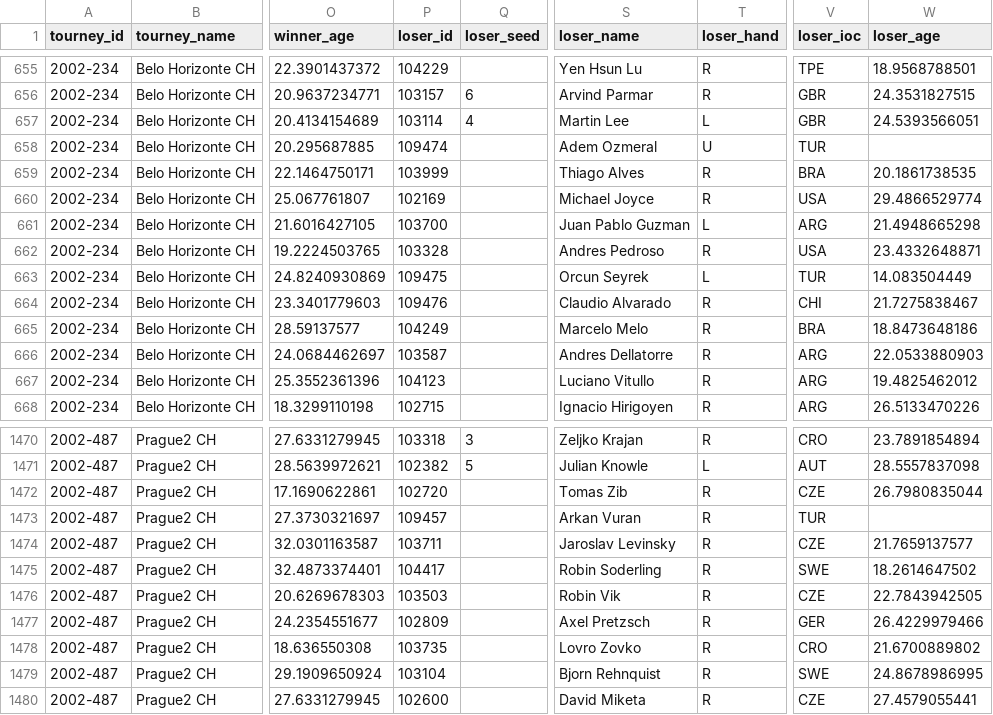
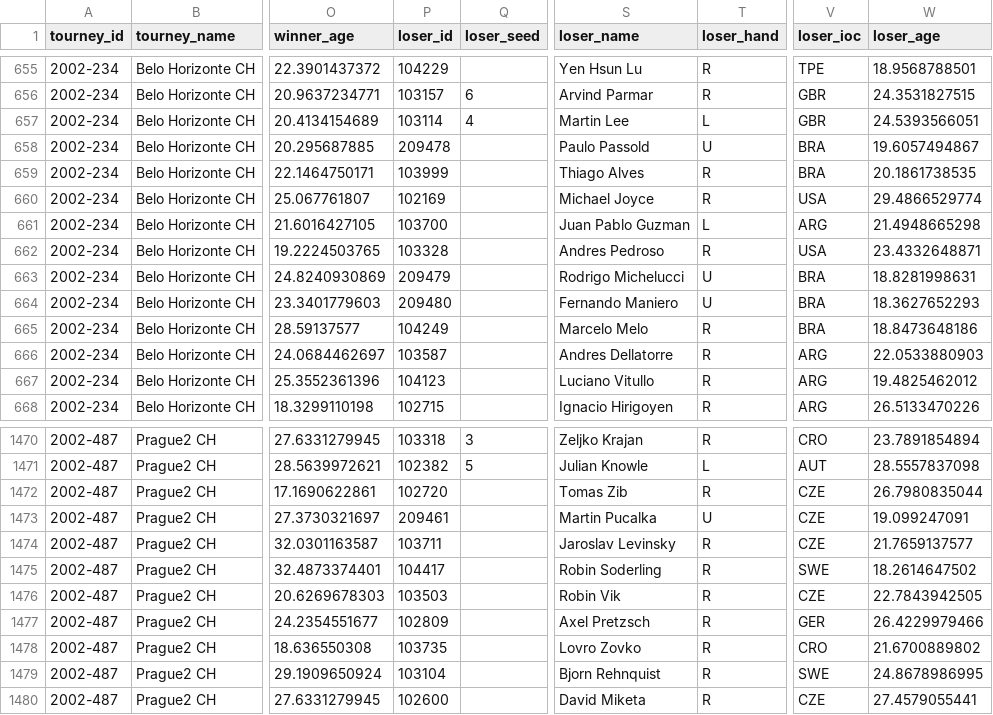
Before and after one commit to JeffSackmann/tennis_atp, a CSV file: atp_matches_qual_chall_2002.csv, drawn as a sheet; only a part is shown, gaps mark what is left out; the diff names each change by its address in the sheet, - before the commit and + after, or states it on an @@ line.

```diff
--- a/atp_matches_qual_chall_2002.csv
+++ b/atp_matches_qual_chall_2002.csv
-P658 (loser_id): 109474
+P658 (loser_id): 209478
-S658 (loser_name): Adem Ozmeral
+S658 (loser_name): Paulo Passold
-V658 (loser_ioc): TUR
+V658 (loser_ioc): BRA
-W658 (loser_age): (empty)
+W658 (loser_age): 19.6057494867
-P663 (loser_id): 109475
+P663 (loser_id): 209479
-S663 (loser_name): Orcun Seyrek
+S663 (loser_name): Rodrigo Michelucci
-T663 (loser_hand): L
+T663 (loser_hand): U
-V663 (loser_ioc): TUR
+V663 (loser_ioc): BRA
-W663 (loser_age): 14.083504449
+W663 (loser_age): 18.8281998631
-P664 (loser_id): 109476
+P664 (loser_id): 209480
-S664 (loser_name): Claudio Alvarado
+S664 (loser_name): Fernando Maniero
-T664 (loser_hand): R
+T664 (loser_hand): U
-V664 (loser_ioc): CHI
+V664 (loser_ioc): BRA
-W664 (loser_age): 21.7275838467
+W664 (loser_age): 18.3627652293
-P1473 (loser_id): 109457
+P1473 (loser_id): 209461
-S1473 (loser_name): Arkan Vuran
+S1473 (loser_name): Martin Pucalka
-T1473 (loser_hand): R
+T1473 (loser_hand): U
-V1473 (loser_ioc): TUR
+V1473 (loser_ioc): CZE
-W1473 (loser_age): (empty)
+W1473 (loser_age): 19.099247091
```
Also changed, not shown: atp_matches_qual_chall_1994.csv, atp_matches_qual_chall_1999.csv, 43 other files.
